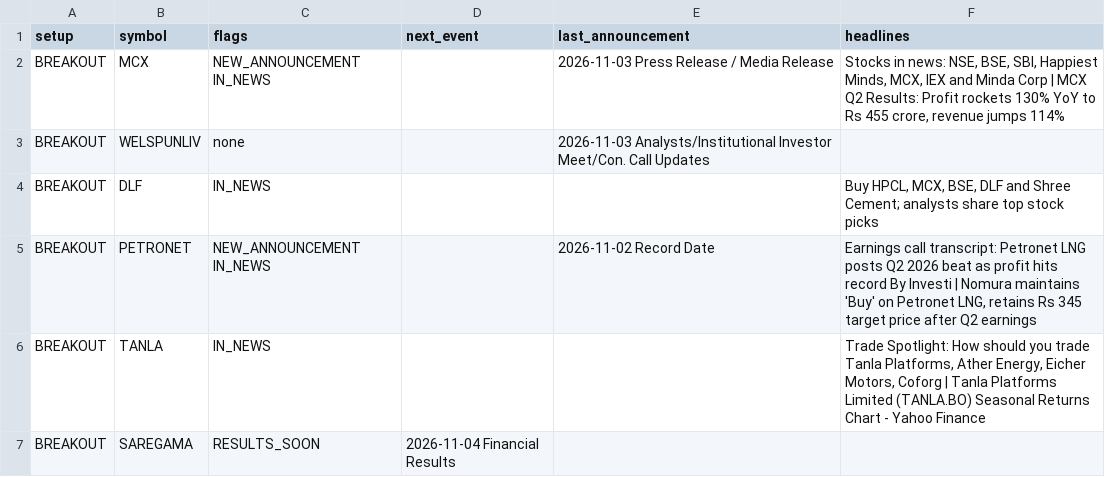
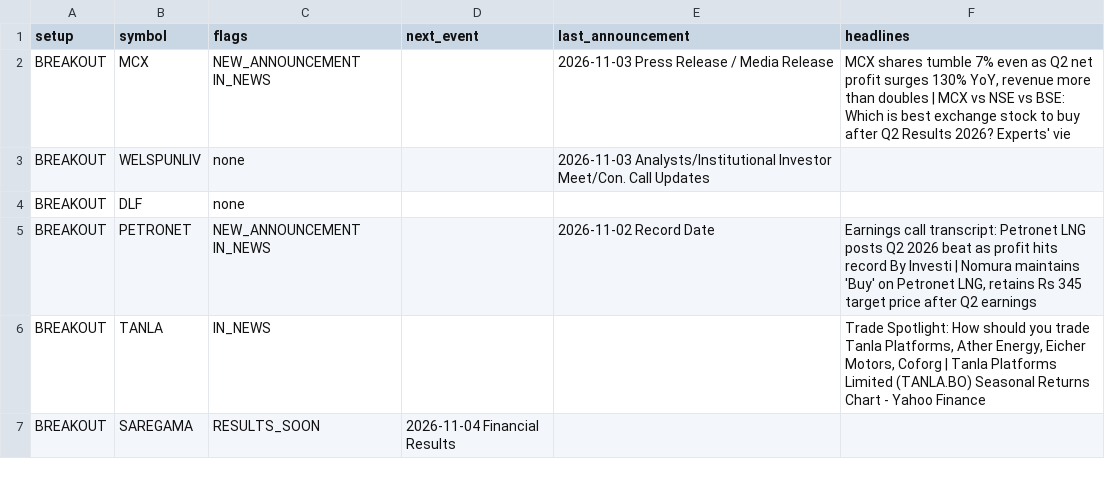
Before and after one commit to sufikipl-ops/swing-auto, a CSV file: docs/news_events.csv, drawn as a sheet; only a part is shown; the diff covers the shown part only.

```diff
--- a/docs/news_events.csv
+++ b/docs/news_events.csv
@@ -1,5 +1,5 @@
 setup,symbol,flags,next_event,last_announcement,headlines
-BREAKOUT,MCX,NEW_ANNOUNCEMENT IN_NEWS,,2026-11-03 Press Release / Media Release,"Stocks in news: NSE, BSE, SBI, Happiest Minds, MCX, IEX and Minda Corp | MCX Q2 Results: Profit rockets 130% YoY to Rs 455 crore, revenue jumps 114%"
+BREAKOUT,MCX,NEW_ANNOUNCEMENT IN_NEWS,,2026-11-03 Press Release / Media Release,"MCX shares tumble 7% even as Q2 net profit surges 130% YoY, revenue more than doubles | MCX vs NSE vs BSE: Which is best exchange stock to buy after Q2 Results 2026? Experts' vie"
 BREAKOUT,WELSPUNLIV,none,,2026-11-03 Analysts/Institutional Investor Meet/Con. Call Updates,
-BREAKOUT,DLF,IN_NEWS,,,"Buy HPCL, MCX, BSE, DLF and Shree Cement; analysts share top stock picks"
+BREAKOUT,DLF,none,,,
 BREAKOUT,PETRONET,NEW_ANNOUNCEMENT IN_NEWS,,2026-11-02 Record Date,"Earnings call transcript: Petronet LNG posts Q2 2026 beat as profit hits record By Investi | Nomura maintains 'Buy' on Petronet LNG, retains Rs 345 target price after Q2 earnings"
```
Also changed, not shown: 13 edited cells elsewhere in this file, out/news_events.csv, 7 other files.
